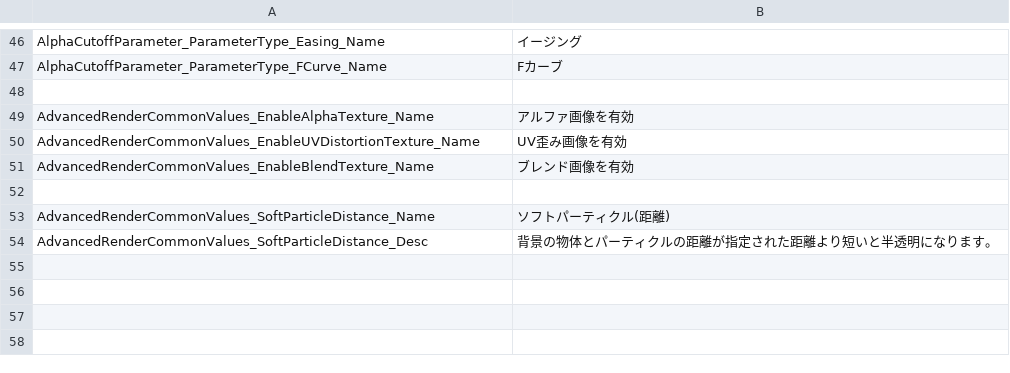
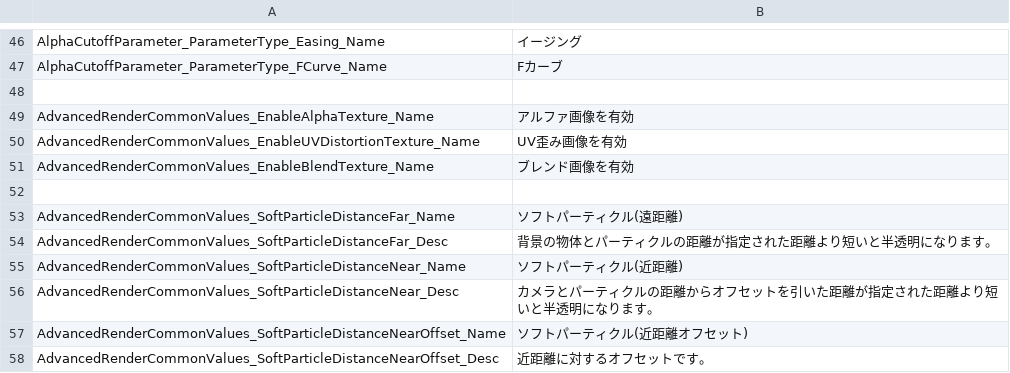
Before and after one commit to effekseer/Effekseer, a CSV file: Dev/release/resources/languages/ja/Effekseer_AdvancedRenderCommon.csv, drawn as a sheet; only a part is shown, gaps mark what is left out.

```diff
--- a/Dev/release/resources/languages/ja/Effekseer_AdvancedRenderCommon.csv
+++ b/Dev/release/resources/languages/ja/Effekseer_AdvancedRenderCommon.csv
@@ -52,3 +52,7 @@ AdvancedRenderCommonValues_EnableBlendTexture_Name,ブレンド画像を有効
 
-AdvancedRenderCommonValues_SoftParticleDistance_Name,ソフトパーティクル(距離)
-AdvancedRenderCommonValues_SoftParticleDistance_Desc,背景の物体とパーティクルの距離が指定された距離より短いと半透明になります。
+AdvancedRenderCommonValues_SoftParticleDistanceFar_Name,ソフトパーティクル(遠距離)
+AdvancedRenderCommonValues_SoftParticleDistanceFar_Desc,背景の物体とパーティクルの距離が指定された距離より短いと半透明になります。
+AdvancedRenderCommonValues_SoftParticleDistanceNear_Name,ソフトパーティクル(近距離)
+AdvancedRenderCommonValues_SoftParticleDistanceNear_Desc,カメラとパーティクルの距離からオフセットを引いた距離が指定された距離より短いと半透明になります。
+AdvancedRenderCommonValues_SoftParticleDistanceNearOffset_Name,ソフトパーティクル(近距離オフセット)
+AdvancedRenderCommonValues_SoftParticleDistanceNearOffset_Desc,近距離に対するオフセットです。
```
Also changed, not shown: Dev/release/resources/languages/EffekseerMaterialEditor.csv, Dev/release/resources/languages/en/Effekseer_AdvancedRenderCommon.csv, 3 other files.
